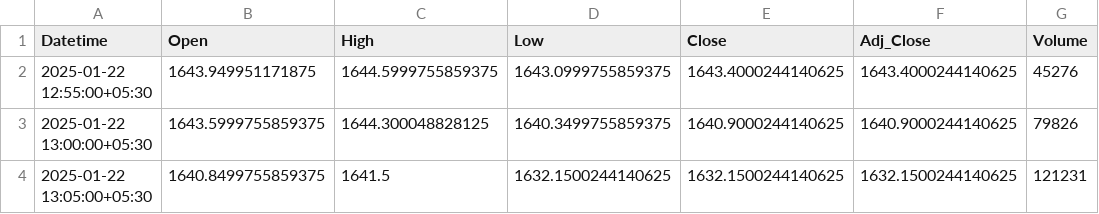
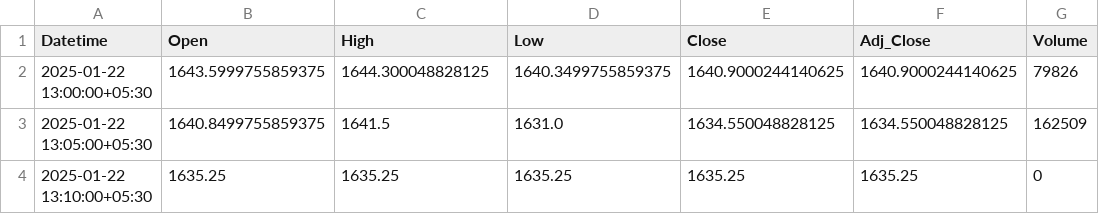
Before and after one commit to chiragpalan/stock_predictions_rnn_v3, a CSV file: temp_csv/HDFCBANK_NS.csv, drawn as a sheet.

```diff
--- a/temp_csv/HDFCBANK_NS.csv
+++ b/temp_csv/HDFCBANK_NS.csv
@@ -1,4 +1,4 @@
 Datetime,Open,High,Low,Close,Adj_Close,Volume
-2025-01-22 12:55:00+05:30,1643.949951171875,1644.5999755859375,1643.0999755859375,1643.4000244140625,1643.4000244140625,45276
 2025-01-22 13:00:00+05:30,1643.5999755859375,1644.300048828125,1640.3499755859375,1640.9000244140625,1640.9000244140625,79826
-2025-01-22 13:05:00+05:30,1640.8499755859375,1641.5,1632.1500244140625,1632.1500244140625,1632.1500244140625,121231
+2025-01-22 13:05:00+05:30,1640.8499755859375,1641.5,1631.0,1634.550048828125,1634.550048828125,162509
+2025-01-22 13:10:00+05:30,1635.25,1635.25,1635.25,1635.25,1635.25,0
```
Also changed, not shown: temp_csv/ICICIBANK_NS.csv, temp_csv/INFY_NS.csv, 3 other files.
